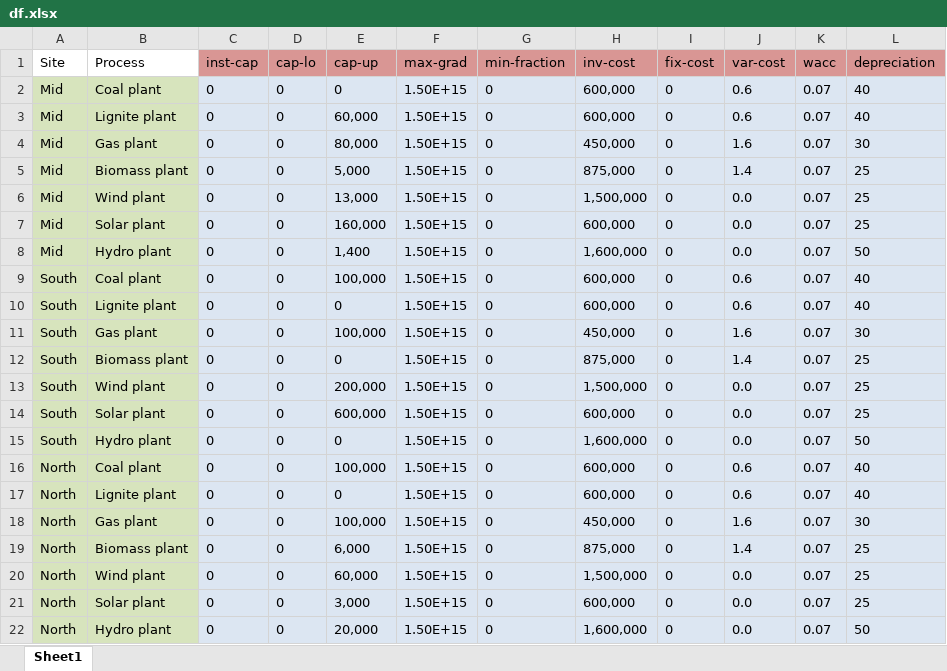
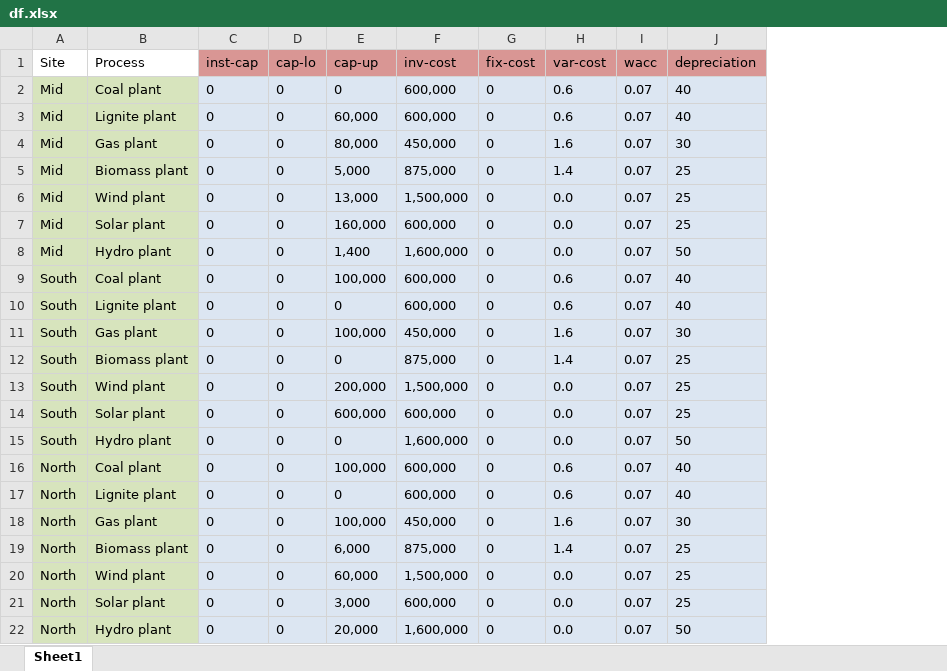
Before and after one commit to OpenEnergyPlatform/academy, an Excel workbook: api/df.xlsx, sheet Sheet1, drawn as a sheet; values as stored, in another font and other column widths than the file's, no borders; conditional formats not drawn; the diff names each change by its address in the sheet, - before the commit and + after, or states it on an @@ line.

```diff
--- a/api/df.xlsx (sheet Sheet1)
+++ b/api/df.xlsx (sheet Sheet1)
-column F (max-grad), rows 2-22: all 1.50E+15
-column G (min-fraction), rows 2-22: all 0
```
Also changed, not shown: 1 other file.
